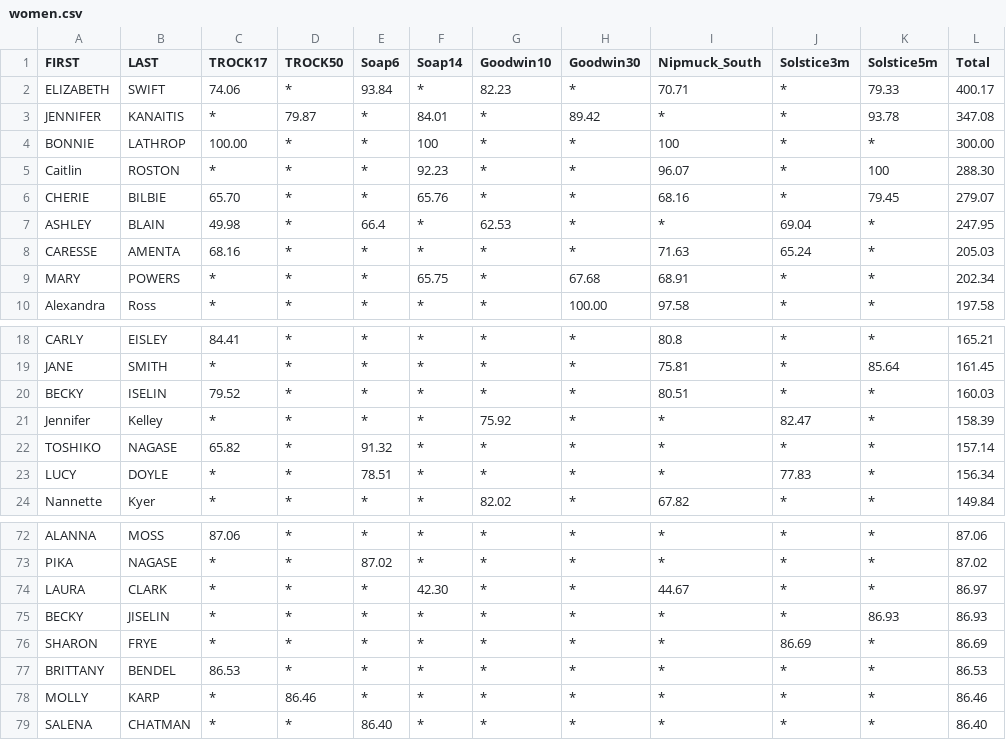
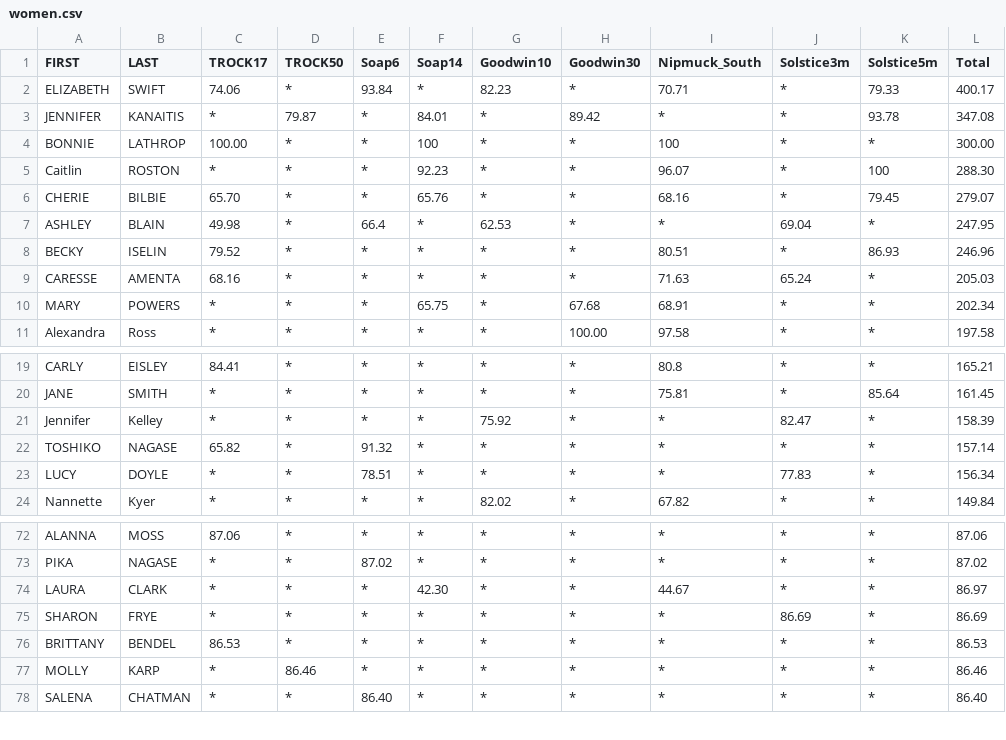
Before and after one commit to BlueBlazedTrailRunningSeries/BlueBlazedTrailRunningSeries.github.io, a CSV file: _data/results/2019/women.csv, drawn as a sheet; only a part is shown, gaps mark what is left out; removed rows and columns are numbered as before the commit, all else as after; the diff names each change by its address in the sheet, - before the commit and + after, or states it on an @@ line.

Commit message:
Corrected women's results for Summer Solstice run

```diff
--- a/_data/results/2019/women.csv
+++ b/_data/results/2019/women.csv
+row 8: BECKY | ISELIN | 79.52 | * | * | * | * | * | 80.51 | * | 86.93 | 246.96
-row 20: BECKY | ISELIN | 79.52 | * | * | * | * | * | 80.51 | * | * | 160.03
-row 75: BECKY | JISELIN | * | * | * | * | * | * | * | * | 86.93 | 86.93
```
